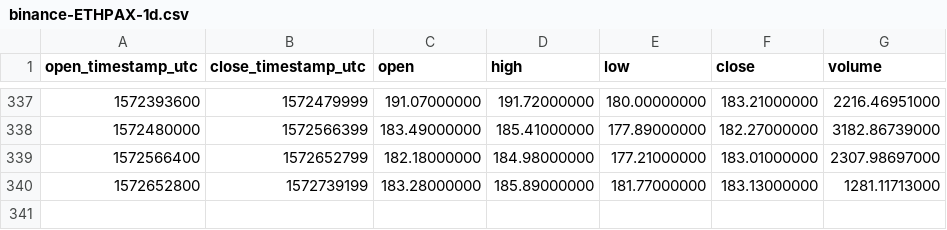
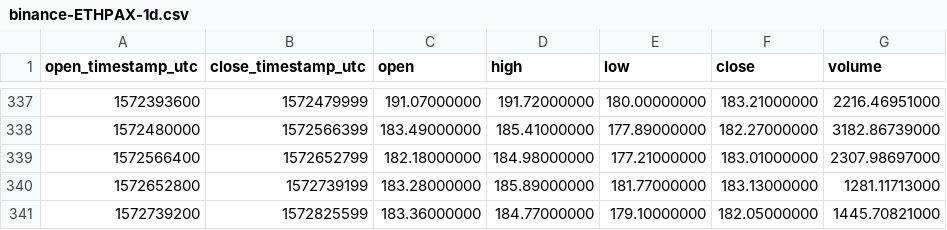
Before and after one commit to cryptobigbro/binance-ETHPAX, a CSV file: binance-ETHPAX-1d.csv, drawn as a sheet; only a part is shown, gaps mark what is left out.

```diff
--- a/binance-ETHPAX-1d.csv
+++ b/binance-ETHPAX-1d.csv
@@ -340 +340,2 @@ open_timestamp_utc,close_timestamp_utc,open,high,low,close,volume
 1572652800,1572739199,183.28000000,185.89000000,181.77000000,183.13000000,1281.11713000
+1572739200,1572825599,183.36000000,184.77000000,179.10000000,182.05000000,1445.70821000
```
Also changed, not shown: binance-ETHPAX-1h.csv.
